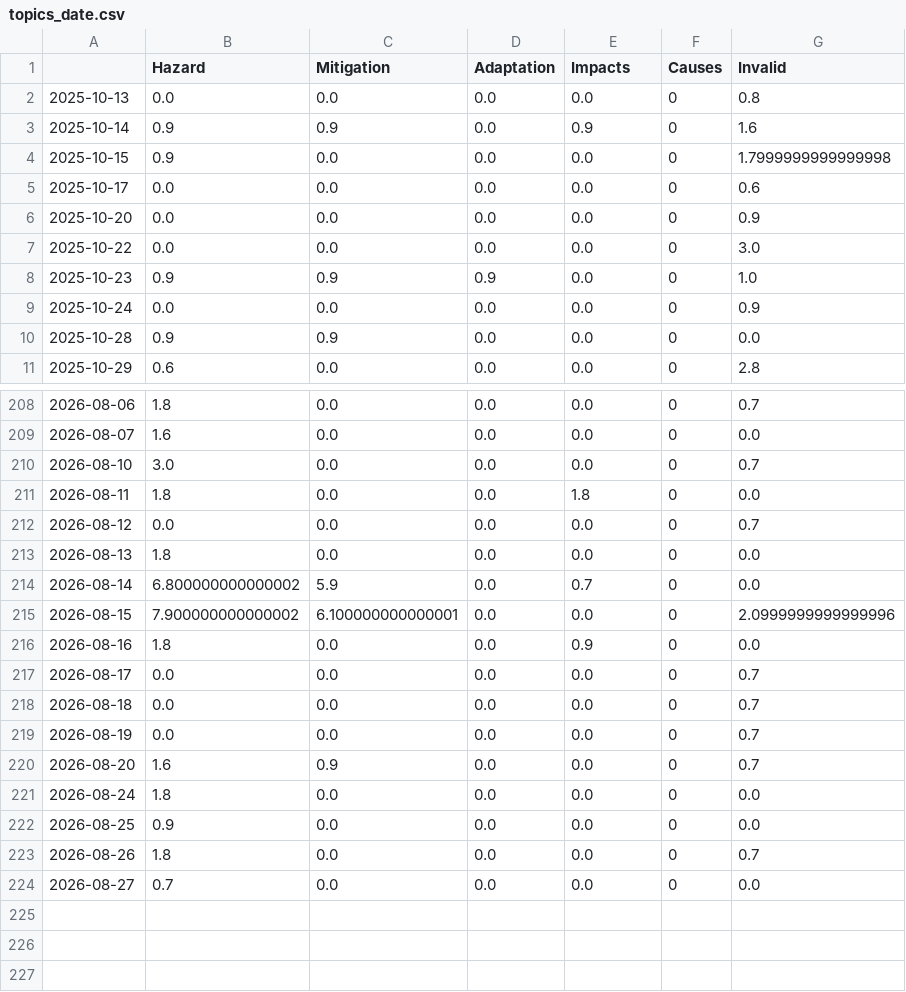
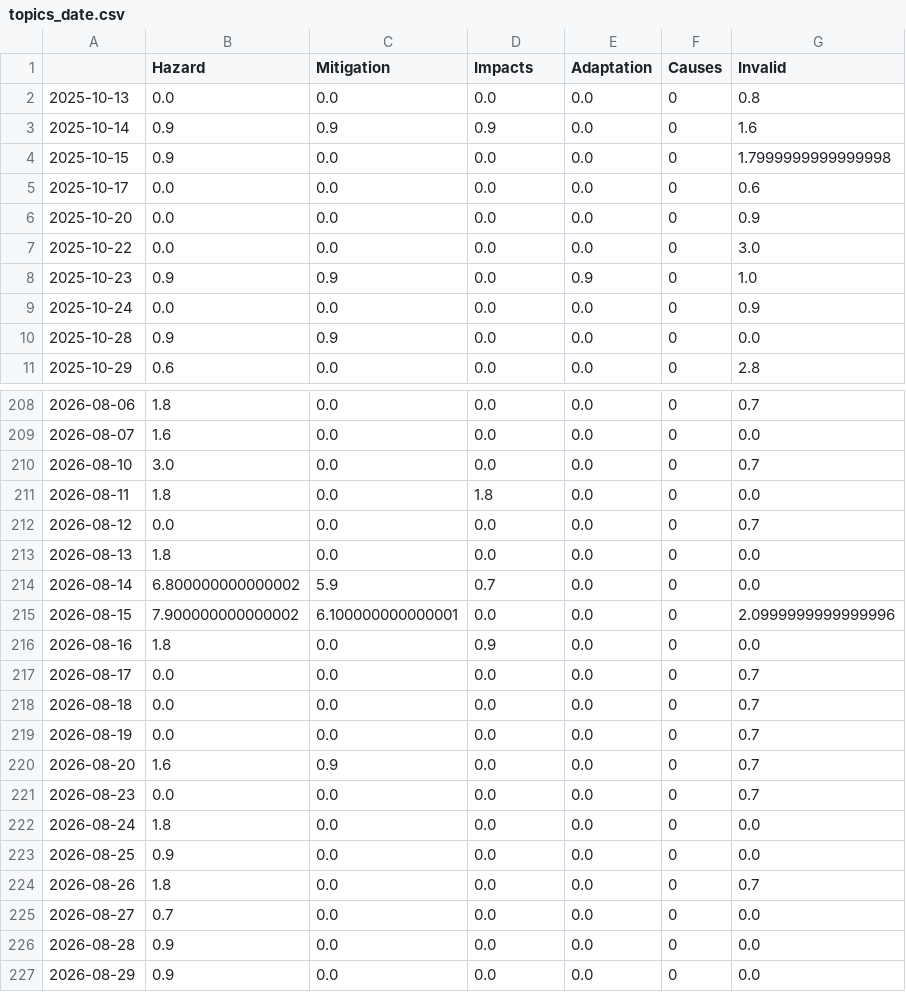
Before and after one commit to tg-news/TsunamiIsComing, a CSV file: csv/topics_date.csv, drawn as a sheet; only a part is shown, gaps mark what is left out; the diff covers the shown part only.

```diff
--- a/csv/topics_date.csv
+++ b/csv/topics_date.csv
@@ -1,4 +1,4 @@
-,Hazard,Mitigation,Adaptation,Impacts,Causes,Invalid
+,Hazard,Mitigation,Impacts,Adaptation,Causes,Invalid
 2025-10-13,0.0,0.0,0.0,0.0,0,0.8
-2025-10-14,0.9,0.9,0.0,0.9,0,1.6
+2025-10-14,0.9,0.9,0.9,0.0,0,1.6
 2025-10-15,0.9,0.0,0.0,0.0,0,1.7999999999999998
@@ -7,3 +7,3 @@
 2025-10-22,0.0,0.0,0.0,0.0,0,3.0
-2025-10-23,0.9,0.9,0.9,0.0,0,1.0
+2025-10-23,0.9,0.9,0.0,0.9,0,1.0
 2025-10-24,0.0,0.0,0.0,0.0,0,0.9
@@ -210,8 +210,8 @@
 2026-08-10,3.0,0.0,0.0,0.0,0,0.7
-2026-08-11,1.8,0.0,0.0,1.8,0,0.0
+2026-08-11,1.8,0.0,1.8,0.0,0,0.0
 2026-08-12,0.0,0.0,0.0,0.0,0,0.7
 2026-08-13,1.8,0.0,0.0,0.0,0,0.0
-2026-08-14,6.800000000000002,5.9,0.0,0.7,0,0.0
+2026-08-14,6.800000000000002,5.9,0.7,0.0,0,0.0
 2026-08-15,7.900000000000002,6.100000000000001,0.0,0.0,0,2.0999999999999996
-2026-08-16,1.8,0.0,0.0,0.9,0,0.0
+2026-08-16,1.8,0.0,0.9,0.0,0,0.0
 2026-08-17,0.0,0.0,0.0,0.0,0,0.7
@@ -220,2 +220,3 @@
 2026-08-20,1.6,0.9,0.0,0.0,0,0.7
+2026-08-23,0.0,0.0,0.0,0.0,0,0.7
 2026-08-24,1.8,0.0,0.0,0.0,0,0.0
@@ -224 +225,3 @@
 2026-08-27,0.7,0.0,0.0,0.0,0,0.0
+2026-08-28,0.9,0.0,0.0,0.0,0,0.0
+2026-08-29,0.9,0.0,0.0,0.0,0,0.0
```
Also changed, not shown: 34 edited cells elsewhere in this file, 5 other files.
